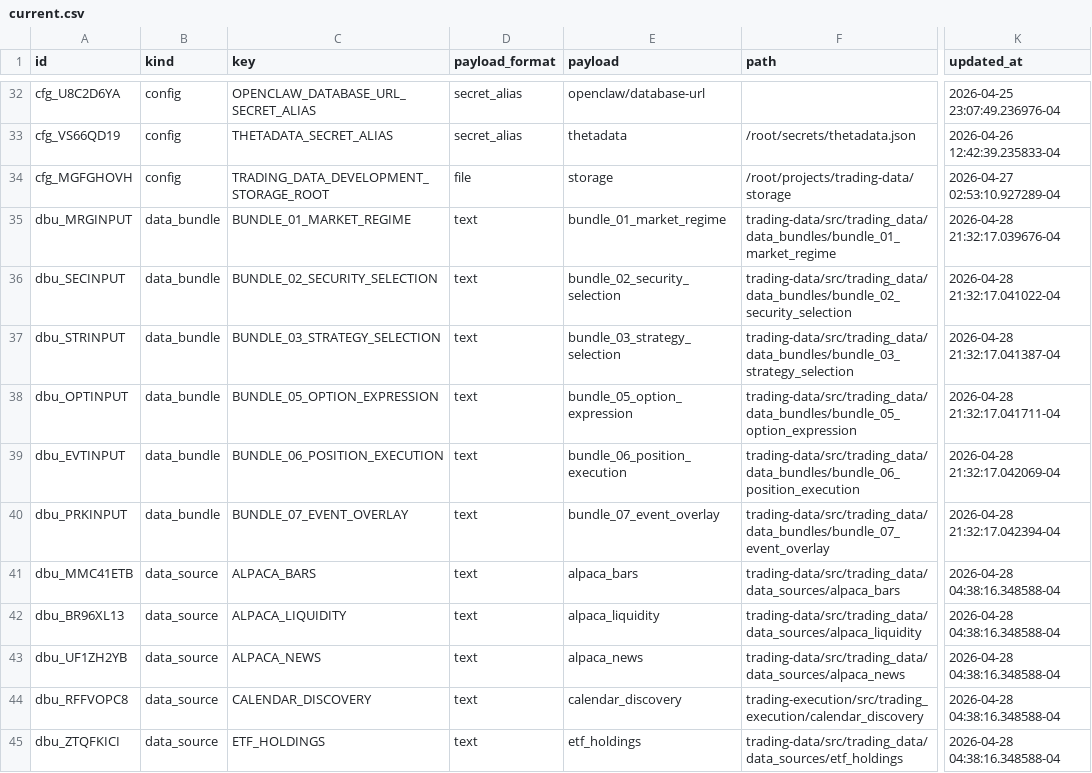
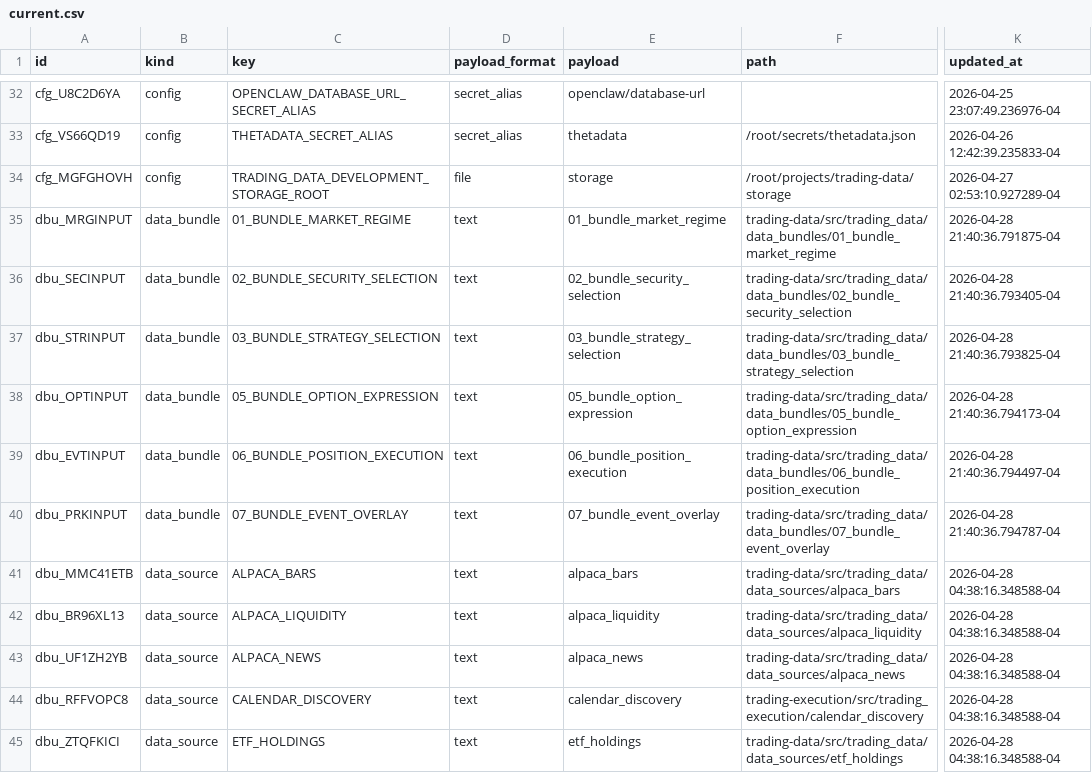
Before and after one commit to gilmore307/trading-manager, a CSV file: registry/current.csv, drawn as a sheet; only a part is shown, gaps mark what is left out; the diff names each change by its address in the sheet, - before the commit and + after, or states it on an @@ line.

Commit message:
Prefix numbered bundle registry names

```diff
--- a/registry/current.csv
+++ b/registry/current.csv
-C35 (key): BUNDLE_01_MARKET_REGIME
+C35 (key): 01_BUNDLE_MARKET_REGIME
-E35 (payload): bundle_01_market_regime
+E35 (payload): 01_bundle_market_regime
-F35 (path): trading-data/src/trading_data/data_bundles/bundle_01_market_regime
+F35 (path): trading-data/src/trading_data/data_bundles/01_bundle_market_regime
-K35 (updated_at): 2026-04-28 21:32:17.039676-04
+K35 (updated_at): 2026-04-28 21:40:36.791875-04
-C36 (key): BUNDLE_02_SECURITY_SELECTION
+C36 (key): 02_BUNDLE_SECURITY_SELECTION
-E36 (payload): bundle_02_security_selection
+E36 (payload): 02_bundle_security_selection
-F36 (path): trading-data/src/trading_data/data_bundles/bundle_02_security_selection
+F36 (path): trading-data/src/trading_data/data_bundles/02_bundle_security_selection
-K36 (updated_at): 2026-04-28 21:32:17.041022-04
+K36 (updated_at): 2026-04-28 21:40:36.793405-04
-C37 (key): BUNDLE_03_STRATEGY_SELECTION
+C37 (key): 03_BUNDLE_STRATEGY_SELECTION
-E37 (payload): bundle_03_strategy_selection
+E37 (payload): 03_bundle_strategy_selection
-F37 (path): trading-data/src/trading_data/data_bundles/bundle_03_strategy_selection
+F37 (path): trading-data/src/trading_data/data_bundles/03_bundle_strategy_selection
-K37 (updated_at): 2026-04-28 21:32:17.041387-04
+K37 (updated_at): 2026-04-28 21:40:36.793825-04
-C38 (key): BUNDLE_05_OPTION_EXPRESSION
+C38 (key): 05_BUNDLE_OPTION_EXPRESSION
-E38 (payload): bundle_05_option_expression
+E38 (payload): 05_bundle_option_expression
-F38 (path): trading-data/src/trading_data/data_bundles/bundle_05_option_expression
+F38 (path): trading-data/src/trading_data/data_bundles/05_bundle_option_expression
-K38 (updated_at): 2026-04-28 21:32:17.041711-04
+K38 (updated_at): 2026-04-28 21:40:36.794173-04
-C39 (key): BUNDLE_06_POSITION_EXECUTION
+C39 (key): 06_BUNDLE_POSITION_EXECUTION
-E39 (payload): bundle_06_position_execution
+E39 (payload): 06_bundle_position_execution
-F39 (path): trading-data/src/trading_data/data_bundles/bundle_06_position_execution
+F39 (path): trading-data/src/trading_data/data_bundles/06_bundle_position_execution
-K39 (updated_at): 2026-04-28 21:32:17.042069-04
+K39 (updated_at): 2026-04-28 21:40:36.794497-04
-C40 (key): BUNDLE_07_EVENT_OVERLAY
+C40 (key): 07_BUNDLE_EVENT_OVERLAY
-E40 (payload): bundle_07_event_overlay
+E40 (payload): 07_bundle_event_overlay
-F40 (path): trading-data/src/trading_data/data_bundles/bundle_07_event_overlay
+F40 (path): trading-data/src/trading_data/data_bundles/07_bundle_event_overlay
-K40 (updated_at): 2026-04-28 21:32:17.042394-04
+K40 (updated_at): 2026-04-28 21:40:36.794787-04
```
Also changed, not shown: 3 other files.
